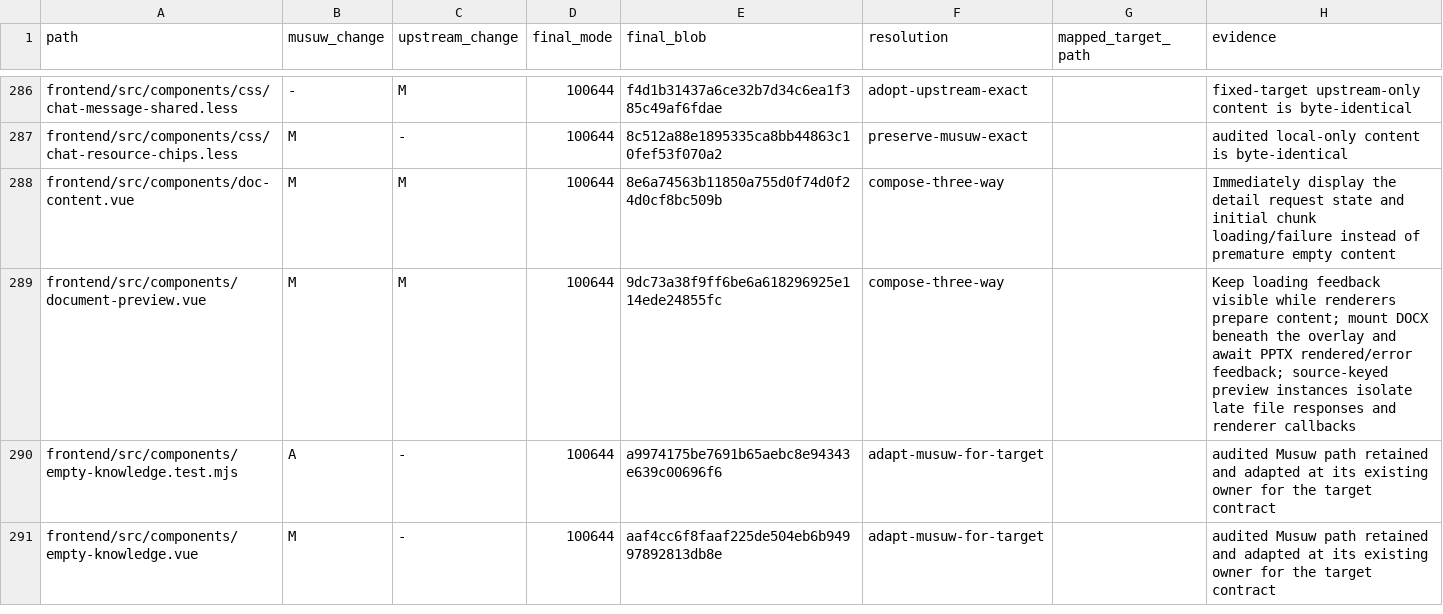
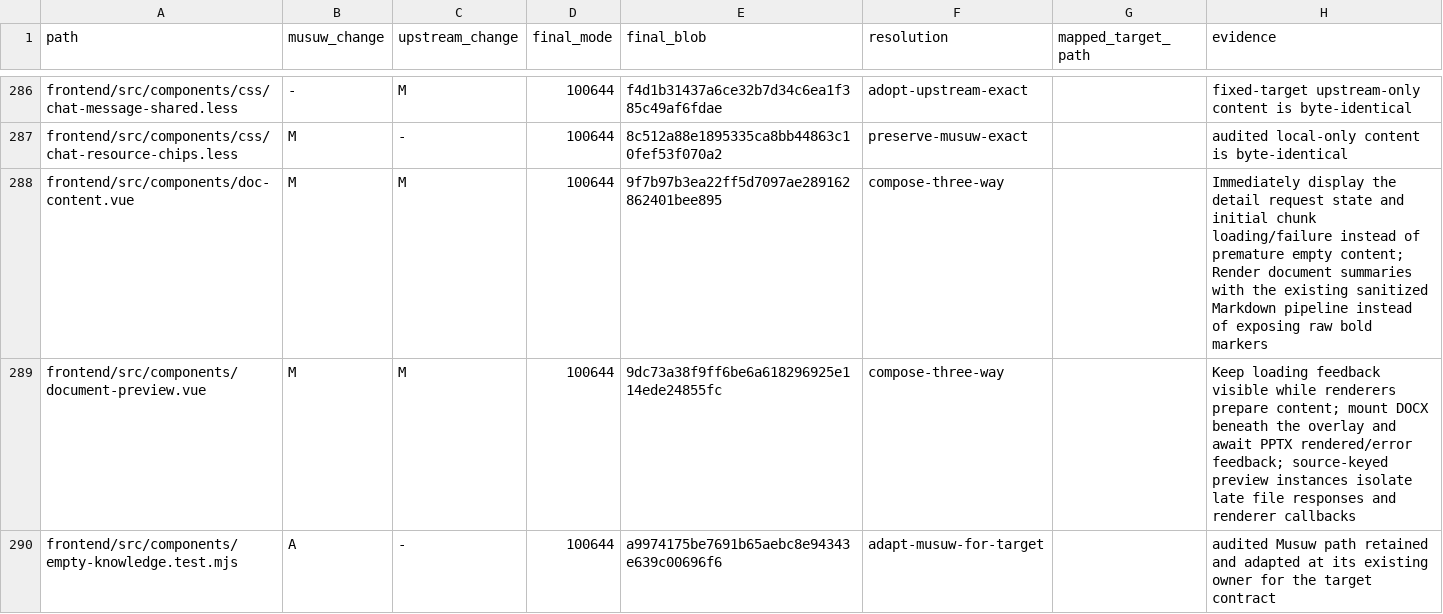
Before and after one commit to estromeglovettgen-coder/musuw, a TSV file: third_party/weknora/upgrades/81142df/resolution-ledger.tsv, drawn as a sheet; only a part is shown, gaps mark what is left out; the shorter side is filled out with more unchanged rows.

Commit message:
fix(knowledge): render summary Markdown with existing safe renderer

```diff
--- a/third_party/weknora/upgrades/81142df/resolution-ledger.tsv
+++ b/third_party/weknora/upgrades/81142df/resolution-ledger.tsv
@@ -287,3 +287,3 @@ frontend/src/components/css/chat-message-shared.less	-	M	100644	f4d1b31437a6ce32
 frontend/src/components/css/chat-resource-chips.less	M	-	100644	8c512a88e1895335ca8bb44863c10fef53f070a2	preserve-musuw-exact		audited local-only content is byte-identical
-frontend/src/components/doc-content.vue	M	M	100644	8e6a74563b11850a755d0f74d0f24d0cf8bc509b	compose-three-way		Immediately display the detail request state and initial chunk loading/failure instead of premature empty content
+frontend/src/components/doc-content.vue	M	M	100644	9f7b97b3ea22ff5d7097ae289162862401bee895	compose-three-way		Immediately display the detail request state and initial chunk loading/failure instead of premature empty content; Render document summaries with the existing sanitized Markdown pipeline instead of exposing raw bold markers
 frontend/src/components/document-preview.vue	M	M	100644	9dc73a38f9ff6be6a618296925e114ede24855fc	compose-three-way		Keep loading feedback visible while renderers prepare content; mount DOCX beneath the overlay and await PPTX rendered/error feedback; source-keyed preview instances isolate late file responses and renderer callbacks
```
Also changed, not shown: third_party/weknora/upgrades/81142df/resolution-overrides.tsv, 2 other files.
